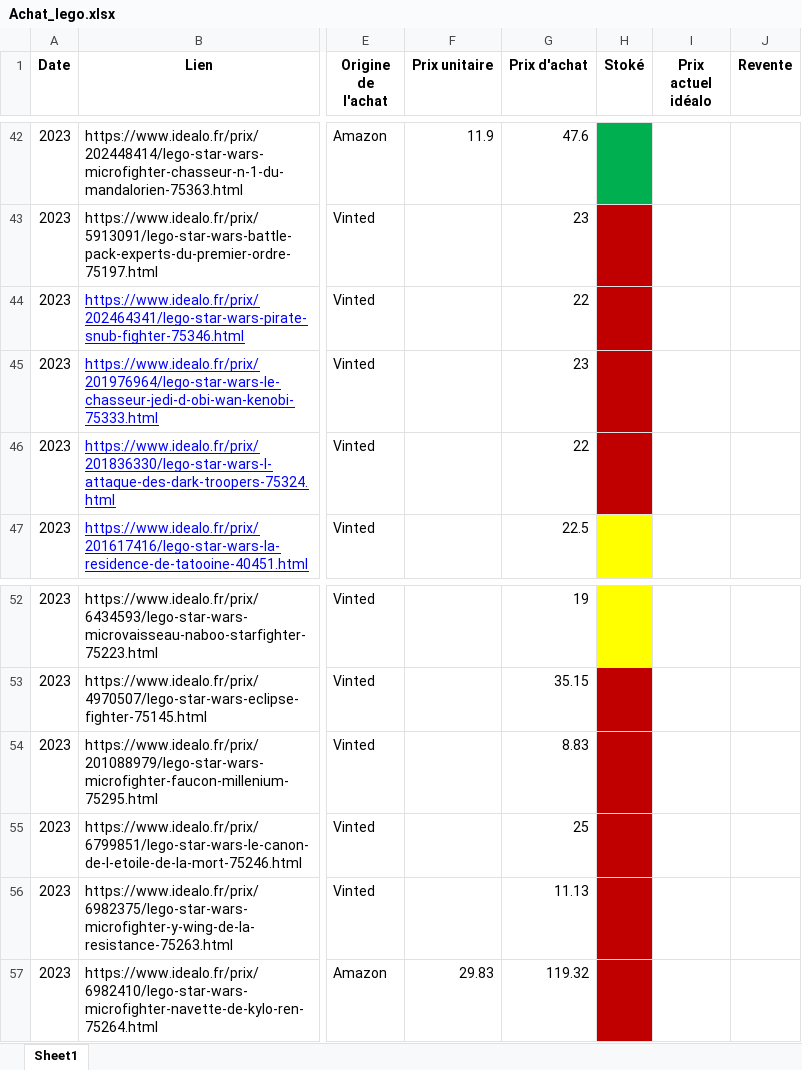
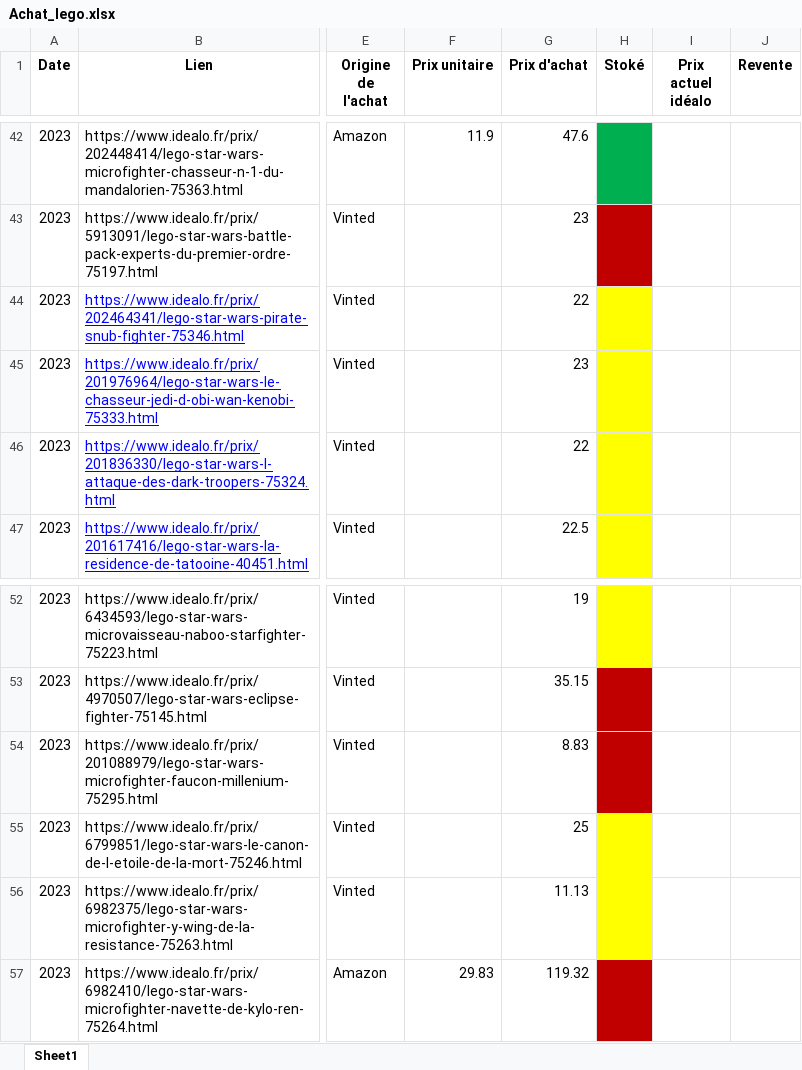
Before and after one commit to pepequentin/ExcelBenef_lego, an Excel workbook: Achat_lego.xlsx, sheet Sheet1, drawn as a sheet; only a part is shown, gaps mark what is left out; values as stored, in another font and other column widths than the file's, no borders; the diff names each change by its address in the sheet, - before the commit and + after, or states it on an @@ line.

Commit message:
update excel

```diff
--- a/Achat_lego.xlsx (sheet Sheet1)
+++ b/Achat_lego.xlsx (sheet Sheet1)
-H44:H46 fill: #C00000
+H44:H46 fill: #FFFF00
-H55:H56 fill: #C00000
+H55:H56 fill: #FFFF00
```
